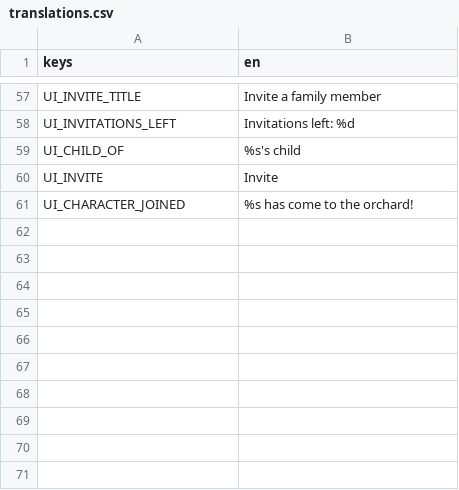
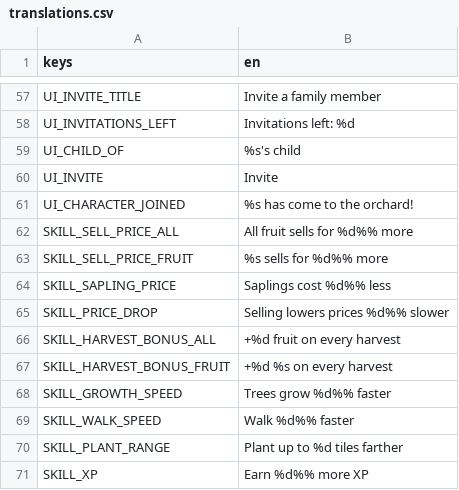
Before and after one commit to elxanbabayev0/The_Orchard, a CSV file: localization/translations.csv, drawn as a sheet; only a part is shown, gaps mark what is left out; the diff names each change by its address in the sheet, - before the commit and + after, or states it on an @@ line.

```diff
--- a/localization/translations.csv
+++ b/localization/translations.csv
+row 62: SKILL_SELL_PRICE_ALL | All fruit sells for %d%% more
+row 63: SKILL_SELL_PRICE_FRUIT | %s sells for %d%% more
+row 64: SKILL_SAPLING_PRICE | Saplings cost %d%% less
+row 65: SKILL_PRICE_DROP | Selling lowers prices %d%% slower
+row 66: SKILL_HARVEST_BONUS_ALL | +%d fruit on every harvest
+row 67: SKILL_HARVEST_BONUS_FRUIT | +%d %s on every harvest
+row 68: SKILL_GROWTH_SPEED | Trees grow %d%% faster
+row 69: SKILL_WALK_SPEED | Walk %d%% faster
+row 70: SKILL_PLANT_RANGE | Plant up to %d tiles farther
+row 71: SKILL_XP | Earn %d%% more XP
```
Also changed, not shown: 23 other files.
